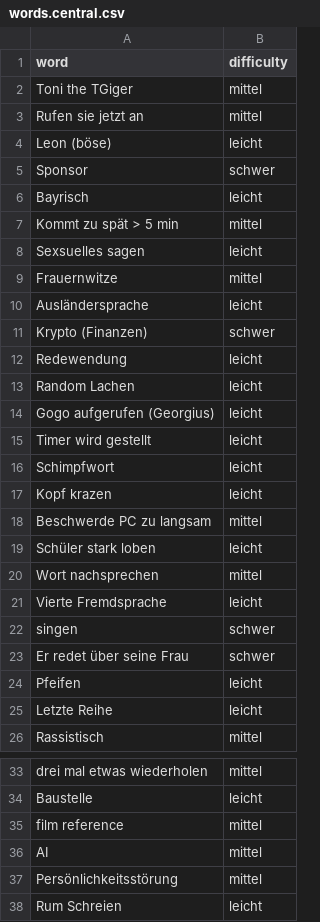
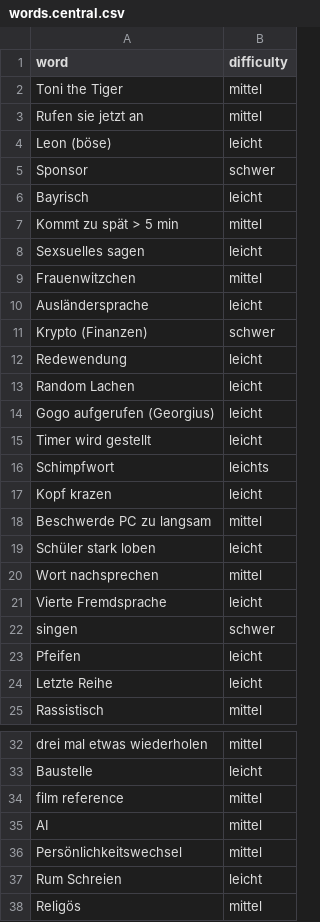
Before and after one commit to 922-Studio/sweatvalley_bingo, a CSV file: data/words.central.csv, drawn as a sheet; only a part is shown, gaps mark what is left out; the shorter side is filled out with more unchanged rows.

Commit message:
updated words

```diff
--- a/data/words.central.csv
+++ b/data/words.central.csv
@@ -1,3 +1,3 @@
 word,difficulty
-Toni the TGiger, mittel
+Toni the Tiger, mittel
 Rufen sie jetzt an, mittel
@@ -8,3 +8,3 @@ Kommt zu spät > 5 min, mittel
 Sexsuelles sagen, leicht
-Frauernwitze, mittel
+Frauenwitzchen, mittel
 Ausländersprache, leicht
@@ -15,3 +15,3 @@ Gogo aufgerufen (Georgius), leicht
 Timer wird gestellt, leicht
-Schimpfwort, leicht
+Schimpfwort, leichts
 Kopf krazen, leicht
@@ -22,3 +22,2 @@ Vierte Fremdsprache, leicht
 singen, schwer
-Er redet über seine Frau, schwer
 Pfeifen, leicht
@@ -36,3 +35,3 @@ film reference, mittel
 AI, mittel
-Persönlichkeitsstörung, mittel
+Persönlichkeitswechsel, mittel
 Rum Schreien, leicht
```
